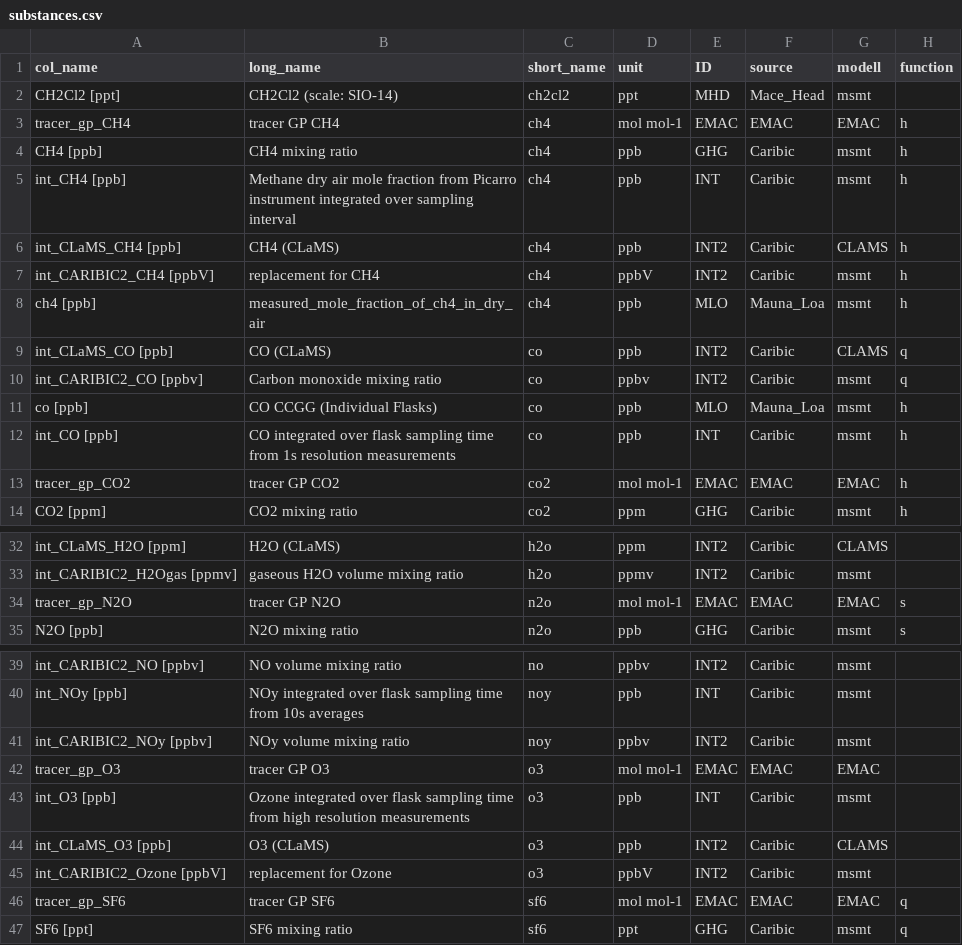
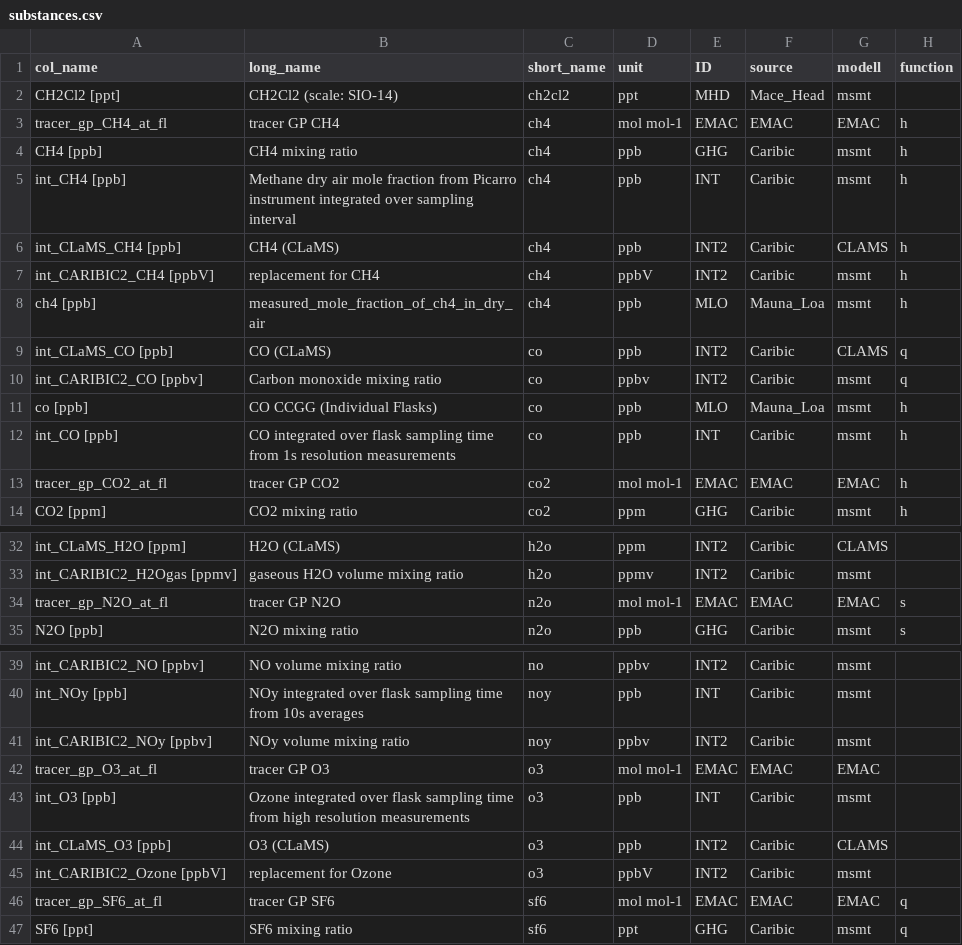
Before and after one commit to SophieBauchinger/dataTools, a CSV file: substances.csv, drawn as a sheet; only a part is shown, gaps mark what is left out.

Commit message:
subs_at_fl instead of subs

```diff
--- a/substances.csv
+++ b/substances.csv
@@ -2,3 +2,3 @@
 CH2Cl2 [ppt],CH2Cl2 (scale: SIO-14),ch2cl2,ppt,MHD,Mace_Head,msmt,
-tracer_gp_CH4,tracer GP CH4,ch4,mol mol-1,EMAC,EMAC,EMAC,h
+tracer_gp_CH4_at_fl,tracer GP CH4,ch4,mol mol-1,EMAC,EMAC,EMAC,h
 CH4 [ppb],CH4 mixing ratio,ch4,ppb,GHG,Caribic,msmt,h
@@ -12,3 +12,3 @@ co [ppb],CO CCGG (Individual Flasks),co,ppb,MLO,Mauna_Loa,msmt,h
 int_CO [ppb],CO integrated over flask sampling time from 1s resolution measurements,co,ppb,INT,Caribic,msmt,h
-tracer_gp_CO2,tracer GP CO2,co2,mol mol-1,EMAC,EMAC,EMAC,h
+tracer_gp_CO2_at_fl,tracer GP CO2,co2,mol mol-1,EMAC,EMAC,EMAC,h
 CO2 [ppm],CO2 mixing ratio,co2,ppm,GHG,Caribic,msmt,h
@@ -33,3 +33,3 @@ int_CLaMS_H2O [ppm],H2O  (CLaMS),h2o,ppm,INT2,Caribic,CLAMS,
 int_CARIBIC2_H2Ogas [ppmv],gaseous H2O volume mixing ratio,h2o,ppmv,INT2,Caribic,msmt,
-tracer_gp_N2O,tracer GP N2O,n2o,mol mol-1,EMAC,EMAC,EMAC,s
+tracer_gp_N2O_at_fl,tracer GP N2O,n2o,mol mol-1,EMAC,EMAC,EMAC,s
 N2O [ppb],N2O mixing ratio,n2o,ppb,GHG,Caribic,msmt,s
@@ -41,3 +41,3 @@ int_NOy [ppb],NOy integrated over flask sampling time from 10s averages,noy,ppb,
 int_CARIBIC2_NOy [ppbv],NOy volume mixing ratio,noy,ppbv,INT2,Caribic,msmt,
-tracer_gp_O3,tracer GP O3,o3,mol mol-1,EMAC,EMAC,EMAC,
+tracer_gp_O3_at_fl,tracer GP O3,o3,mol mol-1,EMAC,EMAC,EMAC,
 int_O3 [ppb],Ozone integrated over flask sampling time from high resolution measurements,o3,ppb,INT,Caribic,msmt,
@@ -45,3 +45,3 @@ int_CLaMS_O3 [ppb],O3 (CLaMS),o3,ppb,INT2,Caribic,CLAMS,
 int_CARIBIC2_Ozone [ppbV],replacement for Ozone,o3,ppbV,INT2,Caribic,msmt,
-tracer_gp_SF6,tracer GP SF6,sf6,mol mol-1,EMAC,EMAC,EMAC,q
+tracer_gp_SF6_at_fl,tracer GP SF6,sf6,mol mol-1,EMAC,EMAC,EMAC,q
 SF6 [ppt],SF6 mixing ratio,sf6,ppt,GHG,Caribic,msmt,q
```
